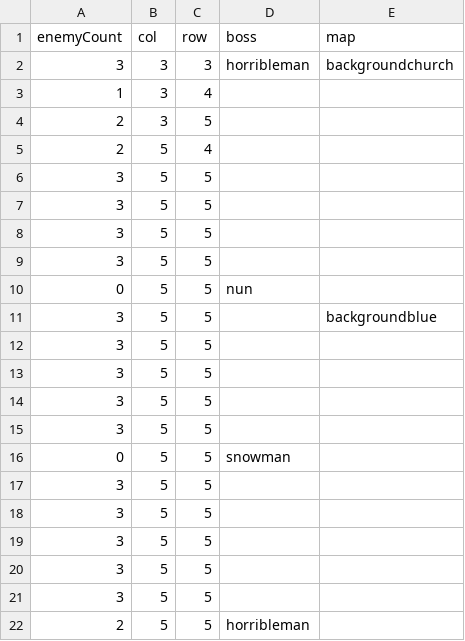
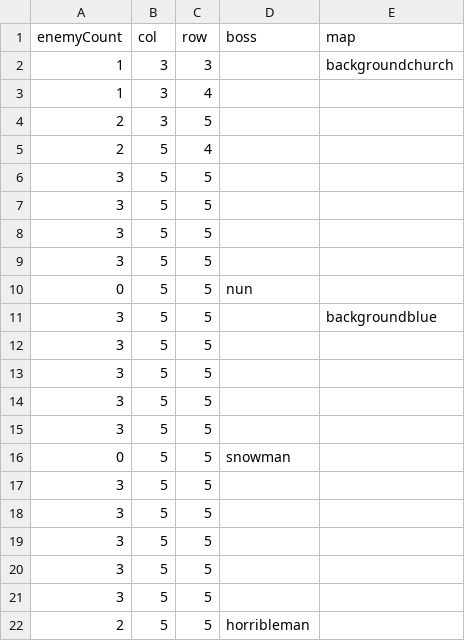
Before and after one commit to shshwdr/christmasLightRing, a CSV file: Assets/Resources/csv/level.csv, drawn as a sheet.

```diff
--- a/Assets/Resources/csv/level.csv
+++ b/Assets/Resources/csv/level.csv
@@ -1,3 +1,3 @@
 enemyCount,col,row,boss,map
-3,3,3,horribleman,backgroundchurch
+1,3,3,,backgroundchurch
 1,3,4,,
```
Also changed, not shown: 2 other files.
